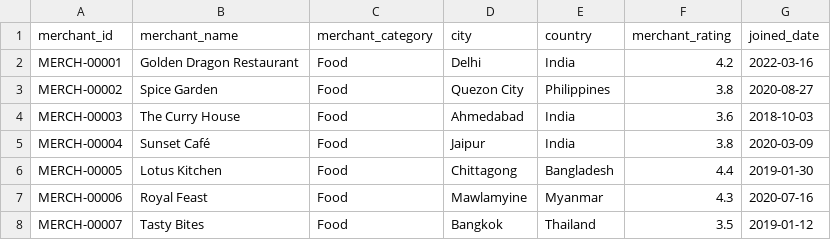
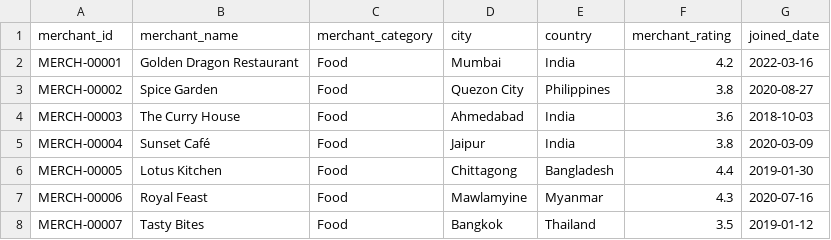
Before and after one commit to liam29102003/Digital_Wallet-data-pipeline, a CSV file: datasets/merchants.csv, drawn as a sheet; only a part is shown.

```diff
--- a/datasets/merchants.csv
+++ b/datasets/merchants.csv
@@ -1,3 +1,3 @@
 merchant_id,merchant_name,merchant_category,city,country,merchant_rating,joined_date
-MERCH-00001,Golden Dragon Restaurant,Food,Delhi,India,4.2,2022-03-16
+MERCH-00001,Golden Dragon Restaurant,Food,Mumbai,India,4.2,2022-03-16
 MERCH-00002,Spice Garden,Food,Quezon City,Philippines,3.8,2020-08-27
```
Also changed, not shown: 27 other files.
